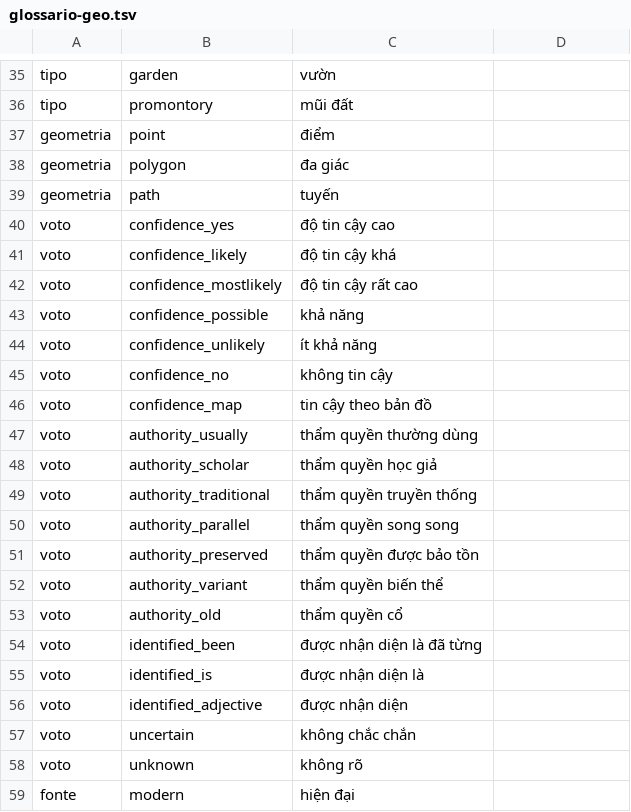
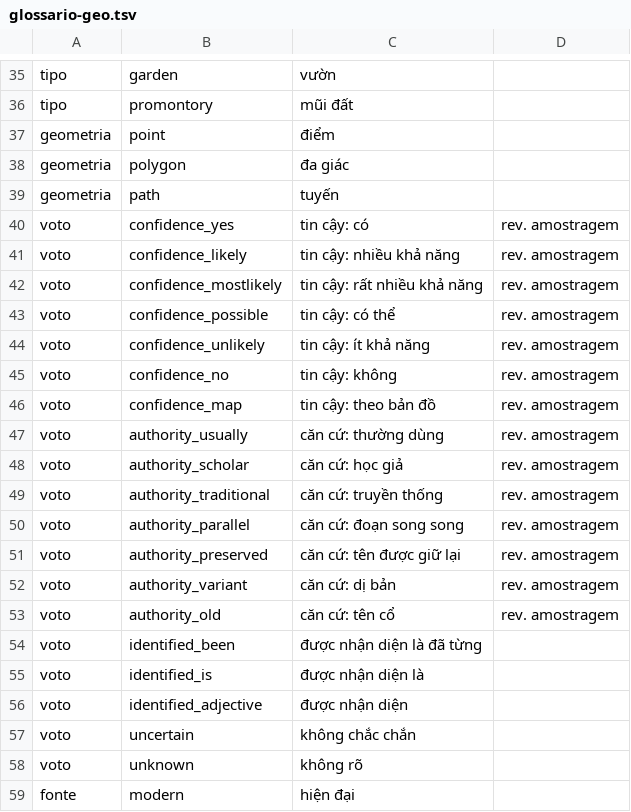
Before and after one commit to alvarosw/sensus, a TSV file: pipeline/ingest/corrections/vi/glossario-geo.tsv, drawn as a sheet; only a part is shown, gaps mark what is left out.

Commit message:
Revisão por amostragem em vi: Sê-lách e Sau-lơ nos títulos, Gíp-ni-gia, rótulos de voto do geo e rodapé sem menção a IA

```diff
--- a/pipeline/ingest/corrections/vi/glossario-geo.tsv
+++ b/pipeline/ingest/corrections/vi/glossario-geo.tsv
@@ -39,16 +39,16 @@ geometria	polygon	đa giác
 geometria	path	tuyến
-voto	confidence_yes	độ tin cậy cao
-voto	confidence_likely	độ tin cậy khá
-voto	confidence_mostlikely	độ tin cậy rất cao
-voto	confidence_possible	khả năng
-voto	confidence_unlikely	ít khả năng
-voto	confidence_no	không tin cậy
-voto	confidence_map	tin cậy theo bản đồ
-voto	authority_usually	thẩm quyền thường dùng
-voto	authority_scholar	thẩm quyền học giả
-voto	authority_traditional	thẩm quyền truyền thống
-voto	authority_parallel	thẩm quyền song song
-voto	authority_preserved	thẩm quyền được bảo tồn
-voto	authority_variant	thẩm quyền biến thể
-voto	authority_old	thẩm quyền cổ
+voto	confidence_yes	tin cậy: có	rev. amostragem
+voto	confidence_likely	tin cậy: nhiều khả năng	rev. amostragem
+voto	confidence_mostlikely	tin cậy: rất nhiều khả năng	rev. amostragem
+voto	confidence_possible	tin cậy: có thể	rev. amostragem
+voto	confidence_unlikely	tin cậy: ít khả năng	rev. amostragem
+voto	confidence_no	tin cậy: không	rev. amostragem
+voto	confidence_map	tin cậy: theo bản đồ	rev. amostragem
+voto	authority_usually	căn cứ: thường dùng	rev. amostragem
+voto	authority_scholar	căn cứ: học giả	rev. amostragem
+voto	authority_traditional	căn cứ: truyền thống	rev. amostragem
+voto	authority_parallel	căn cứ: đoạn song song	rev. amostragem
+voto	authority_preserved	căn cứ: tên được giữ lại	rev. amostragem
+voto	authority_variant	căn cứ: dị bản	rev. amostragem
+voto	authority_old	căn cứ: tên cổ	rev. amostragem
 voto	identified_been	được nhận diện là đã từng
```
Also changed, not shown: pipeline/ingest/corrections/vi/nomes-revisao.tsv, pipeline/ingest/corrections/vi/nomes.tsv, 3 other files.
